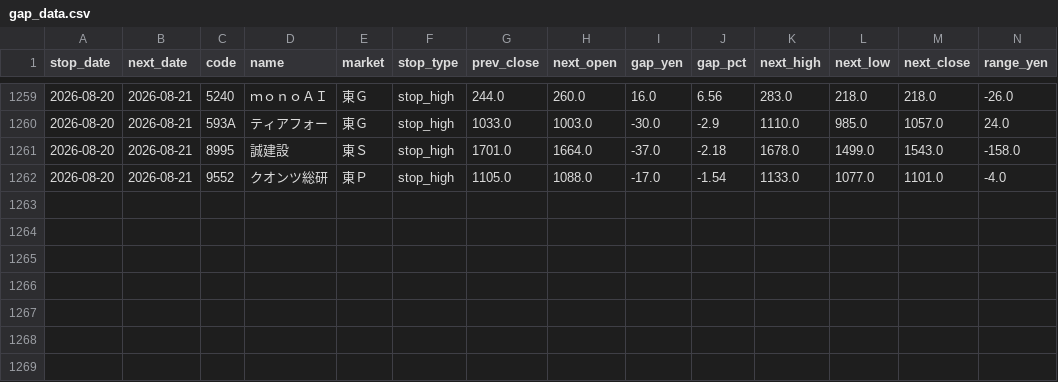
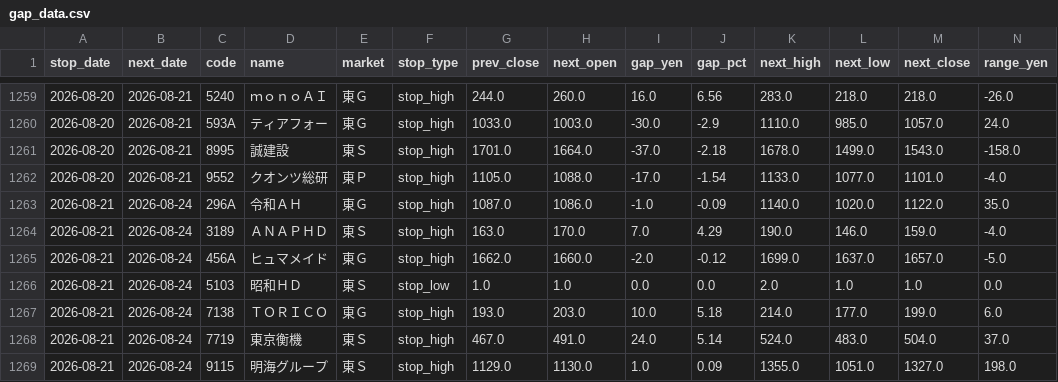
Before and after one commit to jpn-x/kabu-stop, a CSV file: data/gap_data.csv, drawn as a sheet; only a part is shown, gaps mark what is left out; rows hold the shown columns only; the diff names each change by its address in the sheet, - before the commit and + after, or states it on an @@ line.

```diff
--- a/data/gap_data.csv
+++ b/data/gap_data.csv
+row 1263: 2026-08-21 | 2026-08-24 | 296A | 令和ＡＨ | 東Ｇ | stop_high | 1087.0 | 1086.0 | -1.0 | -0.09 | 1140.0 | 1020.0 | 1122.0 | 35.0
+row 1264: 2026-08-21 | 2026-08-24 | 3189 | ＡＮＡＰＨＤ | 東Ｓ | stop_high | 163.0 | 170.0 | 7.0 | 4.29 | 190.0 | 146.0 | 159.0 | -4.0
+row 1265: 2026-08-21 | 2026-08-24 | 456A | ヒュマメイド | 東Ｇ | stop_high | 1662.0 | 1660.0 | -2.0 | -0.12 | 1699.0 | 1637.0 | 1657.0 | -5.0
+row 1266: 2026-08-21 | 2026-08-24 | 5103 | 昭和ＨＤ | 東Ｓ | stop_low | 1.0 | 1.0 | 0.0 | 0.0 | 2.0 | 1.0 | 1.0 | 0.0
+row 1267: 2026-08-21 | 2026-08-24 | 7138 | ＴＯＲＩＣＯ | 東Ｇ | stop_high | 193.0 | 203.0 | 10.0 | 5.18 | 214.0 | 177.0 | 199.0 | 6.0
+row 1268: 2026-08-21 | 2026-08-24 | 7719 | 東京衡機 | 東Ｓ | stop_high | 467.0 | 491.0 | 24.0 | 5.14 | 524.0 | 483.0 | 504.0 | 37.0
+row 1269: 2026-08-21 | 2026-08-24 | 9115 | 明海グループ | 東Ｓ | stop_high | 1129.0 | 1130.0 | 1.0 | 0.09 | 1355.0 | 1051.0 | 1327.0 | 198.0
```
